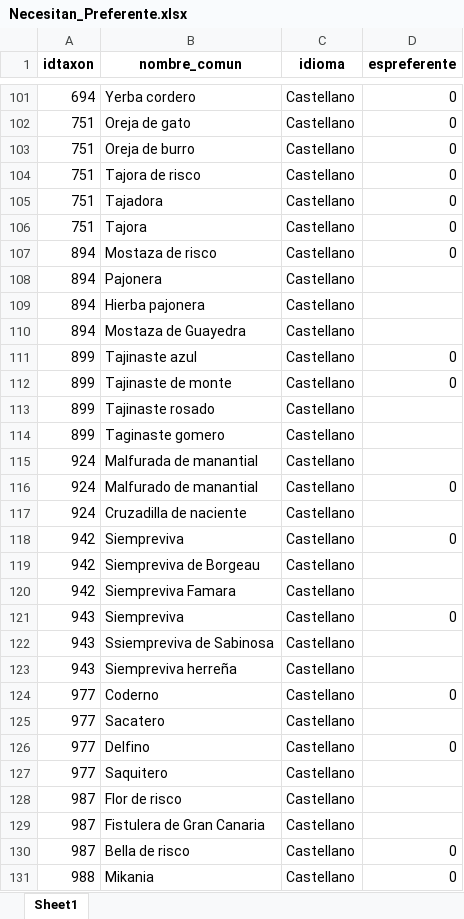
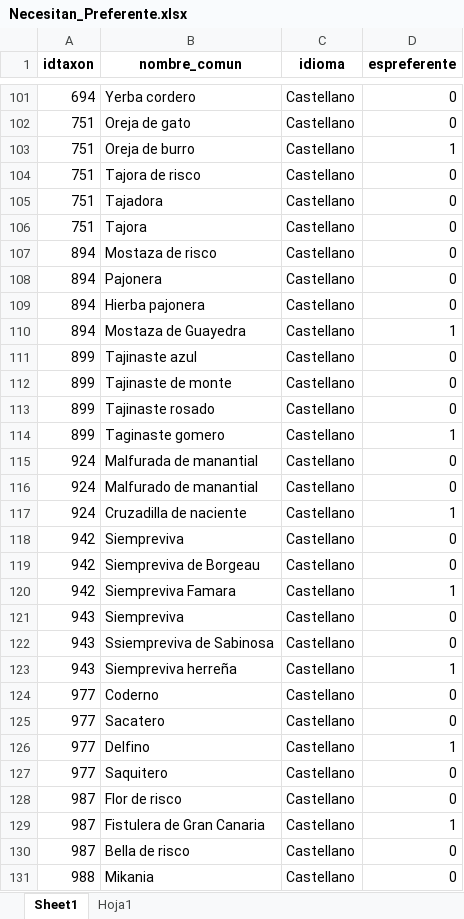
Before and after one commit to alberalm/Hackathon-PNAV, an Excel workbook: 2. Base de datos/Necesitan_Preferente.xlsx, sheet Sheet1, drawn as a sheet; only a part is shown, gaps mark what is left out; values as stored, in another font and other column widths than the file's, no borders; charts and pictures not drawn; the diff covers the shown part only; the diff names each change by its address in the sheet, - before the commit and + after, or states it on an @@ line.

```diff
--- a/2. Base de datos/Necesitan_Preferente.xlsx (sheet Sheet1)
+++ b/2. Base de datos/Necesitan_Preferente.xlsx (sheet Sheet1)
+sheet tab: Hoja1
-D103 (espreferente): 0
+D103 (espreferente): 1
-D108:D109 (espreferente): (empty)
+D108:D109 (espreferente): 0
-D110 (espreferente): (empty)
+D110 (espreferente): 1
-D113 (espreferente): (empty)
+D113 (espreferente): 0
-D114 (espreferente): (empty)
+D114 (espreferente): 1
-D115 (espreferente): (empty)
+D115 (espreferente): 0
-D117 (espreferente): (empty)
+D117 (espreferente): 1
-D119 (espreferente): (empty)
+D119 (espreferente): 0
-D120 (espreferente): (empty)
+D120 (espreferente): 1
-D122 (espreferente): (empty)
+D122 (espreferente): 0
-D123 (espreferente): (empty)
+D123 (espreferente): 1
-D125 (espreferente): (empty)
+D125 (espreferente): 0
-D126 (espreferente): 0
+D126 (espreferente): 1
-D127:D128 (espreferente): (empty)
+D127:D128 (espreferente): 0
-D129 (espreferente): (empty)
+D129 (espreferente): 1
```
Also changed, not shown: 295 edited cells elsewhere in this sheet, charts or pictures.
